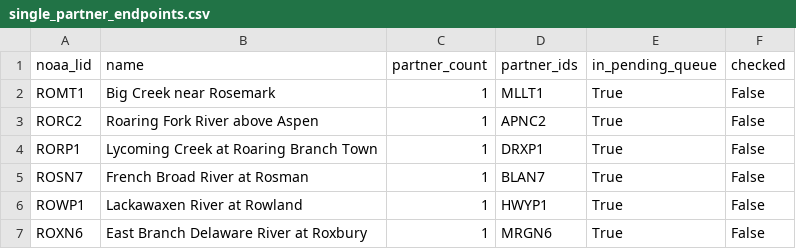
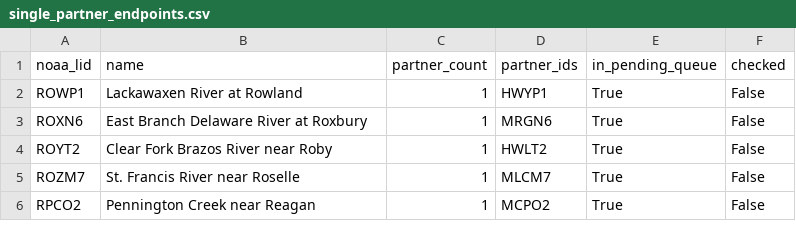
Before and after one commit to pbangiola/paddlersmap, a CSV file: data/network_audit/single_partner_endpoints.csv, drawn as a sheet; only a part is shown; the shorter side is filled out with more unchanged rows; the diff names each change by its address in the sheet, - before the commit and + after, or states it on an @@ line.

```diff
--- a/data/network_audit/single_partner_endpoints.csv
+++ b/data/network_audit/single_partner_endpoints.csv
-row 2: ROMT1 | Big Creek near Rosemark | 1 | MLLT1 | True | False
-row 3: RORC2 | Roaring Fork River above Aspen | 1 | APNC2 | True | False
-row 4: RORP1 | Lycoming Creek at Roaring Branch Town | 1 | DRXP1 | True | False
-row 5: ROSN7 | French Broad River at Rosman | 1 | BLAN7 | True | False
```
Also changed, not shown: data/network_audit/unchecked_endpoints.csv, 3 other files.
